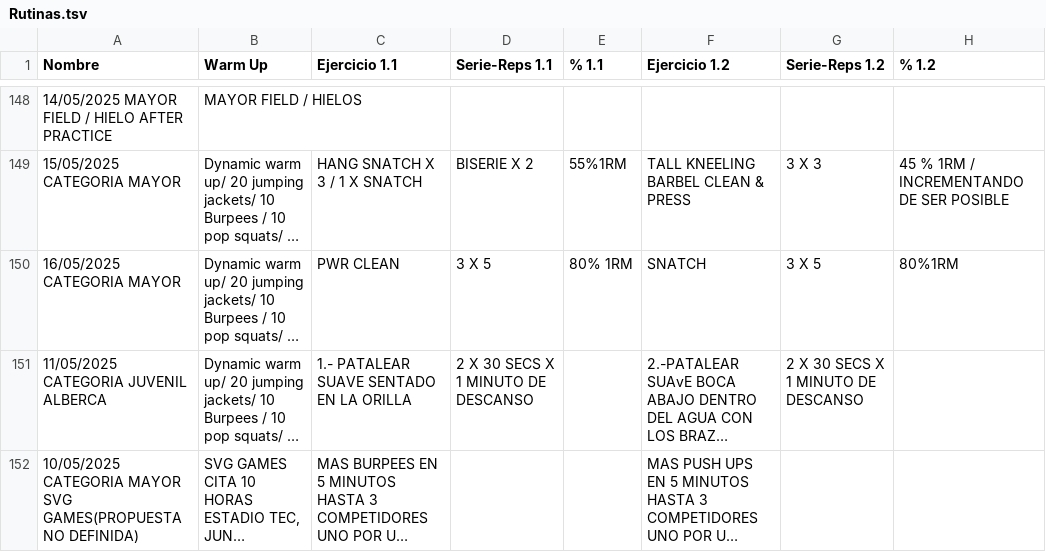
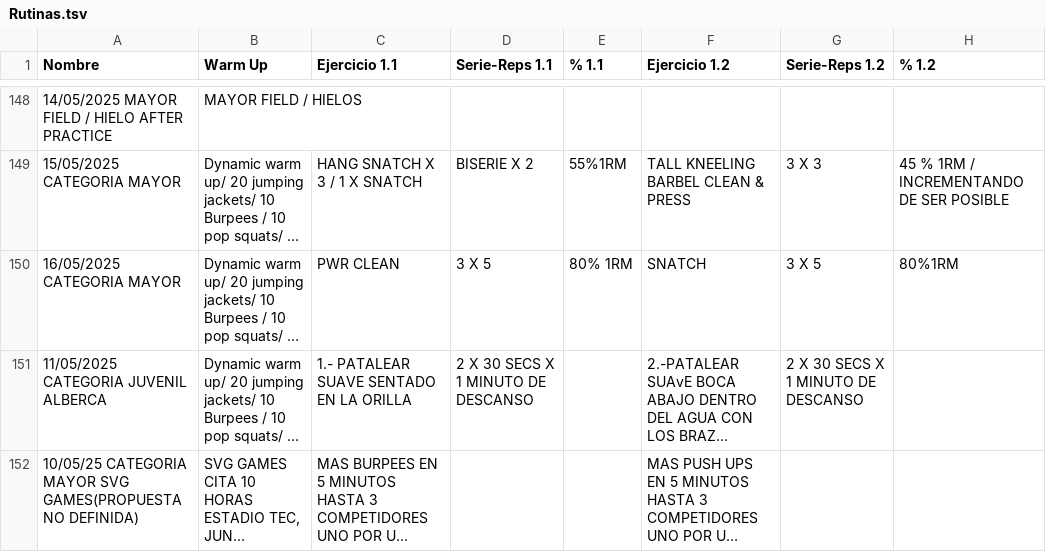
Before and after one commit to zagalseb/APPSVG, a TSV file: Rutinas.tsv, drawn as a sheet; only a part is shown, gaps mark what is left out; long unchanged cells end in …; the diff names each change by its address in the sheet, - before the commit and + after, or states it on an @@ line.

```diff
--- a/Rutinas.tsv
+++ b/Rutinas.tsv
-A152 (Nombre): 10/05/2025 CATEGORIA MAYOR…
+A152 (Nombre): 10/05/25 CATEGORIA MAYOR…
```
Also changed, not shown: data.tsv.
